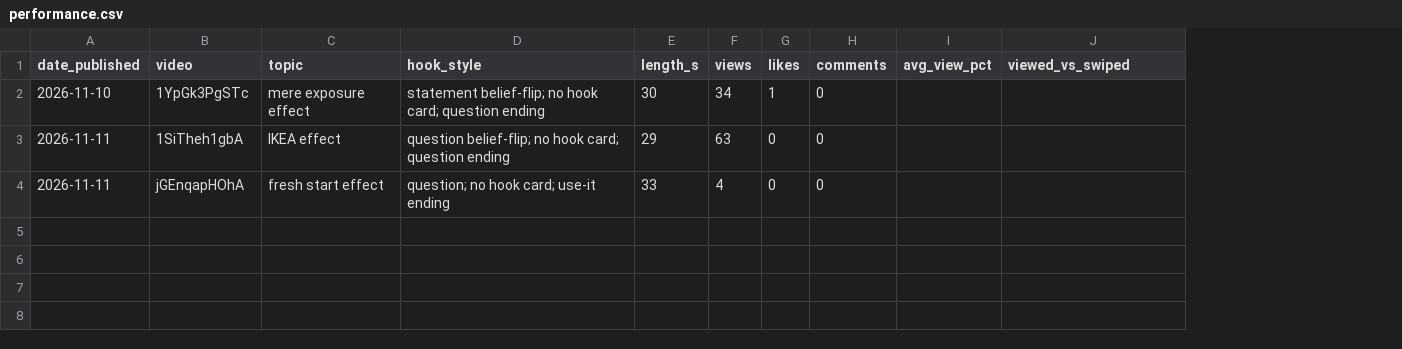
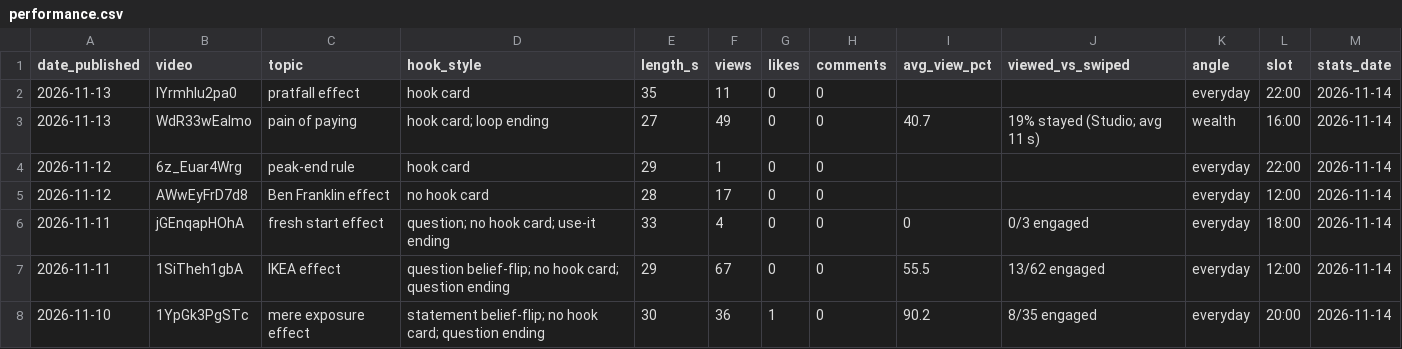
Before and after one commit to poornaprabhugit/psyched-mind-pipeline, a CSV file: memory/performance.csv, drawn as a sheet; removed rows and columns are numbered as before the commit, all else as after; the diff names each change by its address in the sheet, - before the commit and + after, or states it on an @@ line.

```diff
--- a/memory/performance.csv
+++ b/memory/performance.csv
+column K (angle), row 6: everyday
+column L (slot), row 6: 18:00
+column M (stats_date), row 6: 2026-11-14
-row 2: 2026-11-10 | 1YpGk3PgSTc | mere exposure effect | statement belief-flip; no hook card; question ending | 30 | 34 | 1 | 0
-row 3: 2026-11-11 | 1SiTheh1gbA | IKEA effect | question belief-flip; no hook card; question ending | 29 | 63 | 0 | 0
+row 2: 2026-11-13 | IYrmhlu2pa0 | pratfall effect | hook card | 35 | 11 | 0 | 0 |  |  | everyday | 22:00 | 2026-11-14
+row 3: 2026-11-13 | WdR33wEaImo | pain of paying | hook card; loop ending | 27 | 49 | 0 | 0 | 40.7 | 19% stayed (Studio; avg 11 s) | wealth | 16:00 | 2026-11-14
+row 4: 2026-11-12 | 6z_Euar4Wrg | peak-end rule | hook card | 29 | 1 | 0 | 0 |  |  | everyday | 22:00 | 2026-11-14
+row 5: 2026-11-12 | AWwEyFrD7d8 | Ben Franklin effect | no hook card | 28 | 17 | 0 | 0 |  |  | everyday | 12:00 | 2026-11-14
-I6 (avg_view_pct): (empty)
+I6 (avg_view_pct): 0
-J6 (viewed_vs_swiped): (empty)
+J6 (viewed_vs_swiped): 0/3 engaged
+row 7: 2026-11-11 | 1SiTheh1gbA | IKEA effect | question belief-flip; no hook card; question ending | 29 | 67 | 0 | 0 | 55.5 | 13/62 engaged | everyday | 12:00 | 2026-11-14
+row 8: 2026-11-10 | 1YpGk3PgSTc | mere exposure effect | statement belief-flip; no hook card; question ending | 30 | 36 | 1 | 0 | 90.2 | 8/35 engaged | everyday | 20:00 | 2026-11-14
```
Also changed, not shown: 5 other files.
